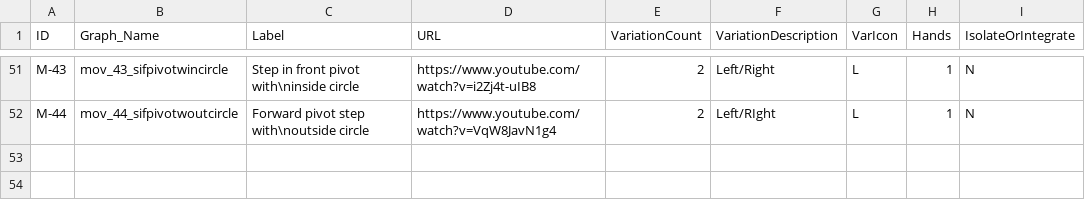
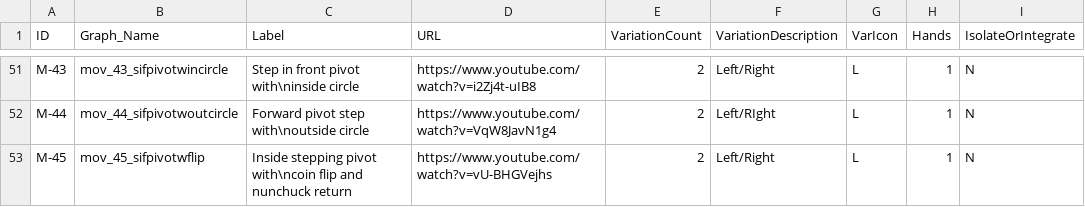
Before and after one commit to dznz/wildman-skill-trees, a CSV file: src/mace/mace_progression.csv, drawn as a sheet; only a part is shown, gaps mark what is left out.

Commit message:
feat(mace_progression): add M-45
Start to cluster the step-in-front-pivot movements together.

```diff
--- a/src/mace/mace_progression.csv
+++ b/src/mace/mace_progression.csv
@@ -52 +52,2 @@ M-43,mov_43_sifpivotwincircle,Step in front pivot with\ninside circle,https://ww
 M-44,mov_44_sifpivotwoutcircle,Forward pivot step with\noutside circle,https://www.youtube.com/watch?v=VqW8JavN1g4,2,Left/RIght,L,1,N
+M-45,mov_45_sifpivotwflip,Inside stepping pivot with\ncoin flip and nunchuck return,https://www.youtube.com/watch?v=vU-BHGVejhs,2,Left/Right,L,1,N
```
Also changed, not shown: 2 other files.
